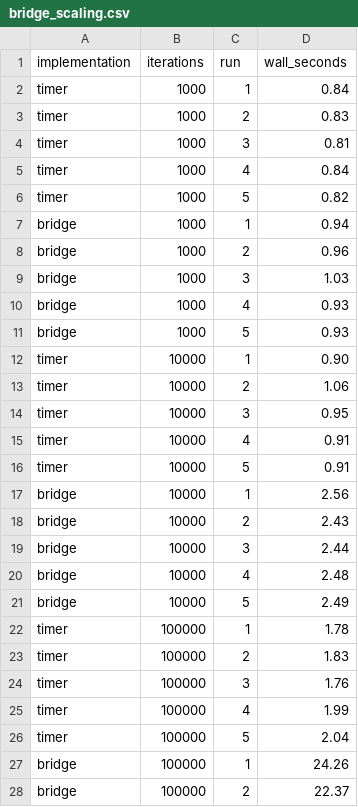
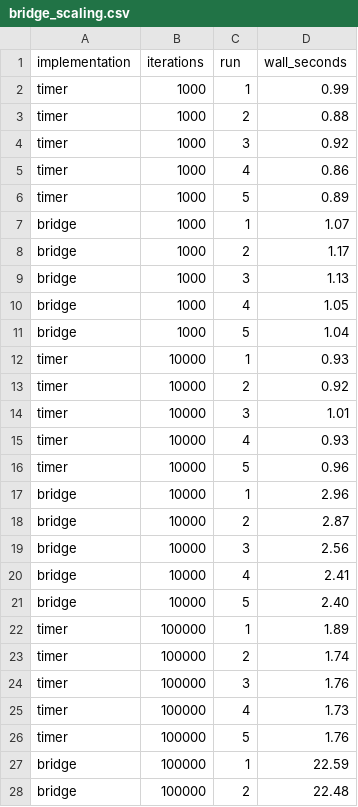
Before and after one commit to FinnTheHuman2412/uvvm-verification, a CSV file: benchmarks/results/bridge_scaling.csv, drawn as a sheet; only a part is shown; the diff covers the shown part only.

Commit message:
Record three-way UART benchmarks with VHDL clock

```diff
--- a/benchmarks/results/bridge_scaling.csv
+++ b/benchmarks/results/bridge_scaling.csv
@@ -1,28 +1,28 @@
 implementation,iterations,run,wall_seconds
-timer,1000,1,0.84
-timer,1000,2,0.83
-timer,1000,3,0.81
-timer,1000,4,0.84
-timer,1000,5,0.82
-bridge,1000,1,0.94
-bridge,1000,2,0.96
-bridge,1000,3,1.03
-bridge,1000,4,0.93
-bridge,1000,5,0.93
-timer,10000,1,0.90
-timer,10000,2,1.06
-timer,10000,3,0.95
-timer,10000,4,0.91
-timer,10000,5,0.91
-bridge,10000,1,2.56
-bridge,10000,2,2.43
-bridge,10000,3,2.44
-bridge,10000,4,2.48
-bridge,10000,5,2.49
-timer,100000,1,1.78
-timer,100000,2,1.83
+timer,1000,1,0.99
+timer,1000,2,0.88
+timer,1000,3,0.92
+timer,1000,4,0.86
+timer,1000,5,0.89
+bridge,1000,1,1.07
+bridge,1000,2,1.17
+bridge,1000,3,1.13
+bridge,1000,4,1.05
+bridge,1000,5,1.04
+timer,10000,1,0.93
+timer,10000,2,0.92
+timer,10000,3,1.01
+timer,10000,4,0.93
+timer,10000,5,0.96
+bridge,10000,1,2.96
+bridge,10000,2,2.87
+bridge,10000,3,2.56
+bridge,10000,4,2.41
+bridge,10000,5,2.40
+timer,100000,1,1.89
+timer,100000,2,1.74
 timer,100000,3,1.76
-timer,100000,4,1.99
-timer,100000,5,2.04
-bridge,100000,1,24.26
-bridge,100000,2,22.37
+timer,100000,4,1.73
+timer,100000,5,1.76
+bridge,100000,1,22.59
+bridge,100000,2,22.48
```
Also changed, not shown: 3 edited cells elsewhere in this file, benchmarks/results/scaling.csv.
